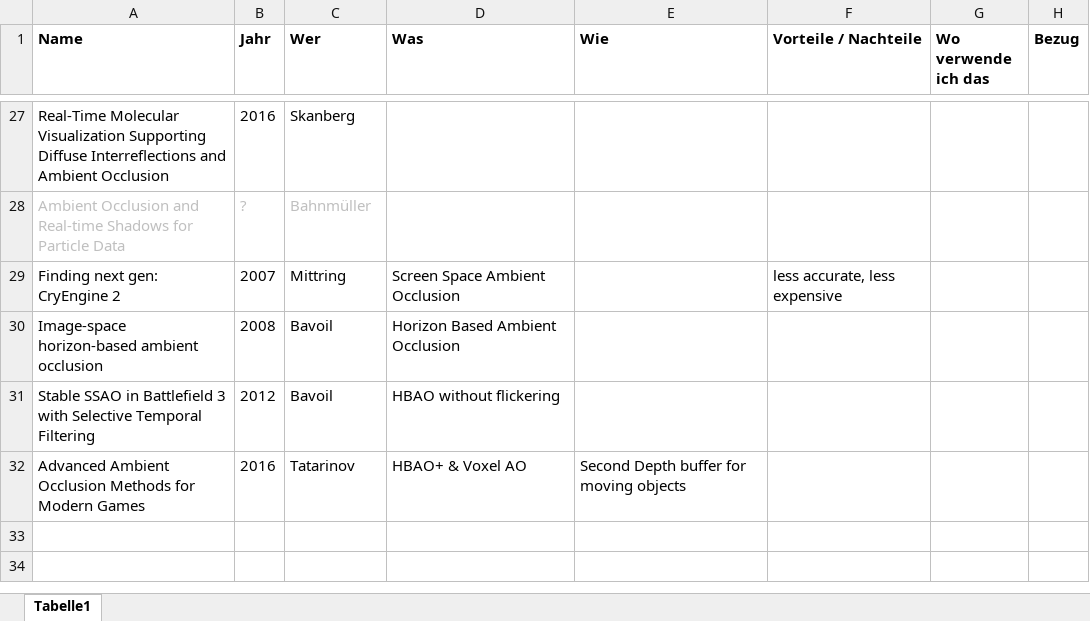
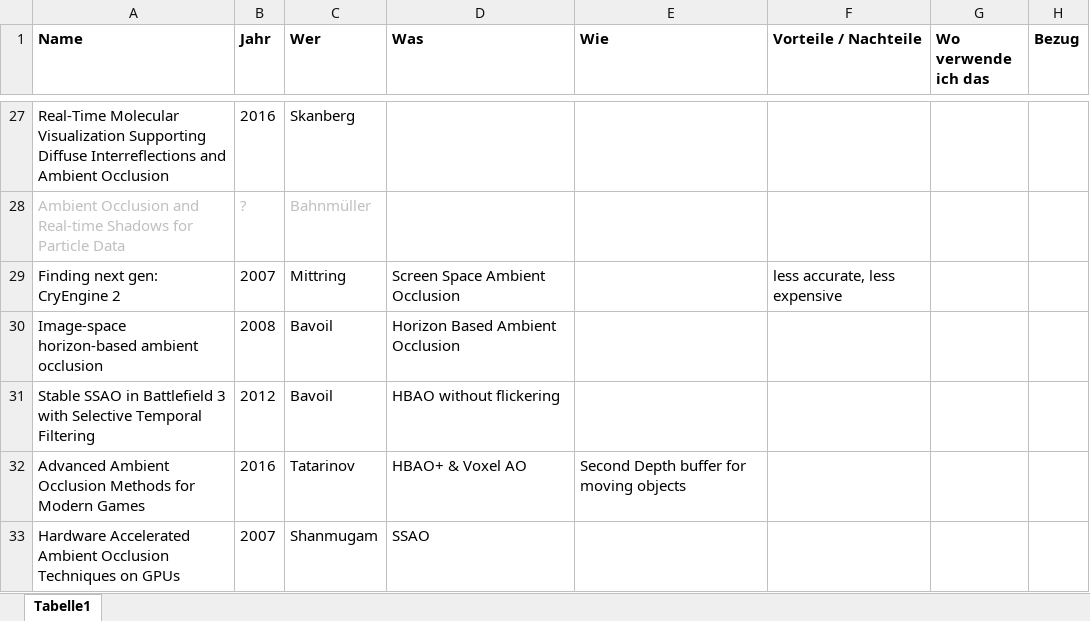
Before and after one commit to thesoftbear/thesis, an Excel workbook: literature.xlsx, sheet Tabelle1, drawn as a sheet; only a part is shown, gaps mark what is left out; values as stored, in another font and other column widths than the file's, no borders; the diff names each change by its address in the sheet, - before the commit and + after, or states it on an @@ line.

Commit message:
Literature update.

```diff
--- a/literature.xlsx (sheet Tabelle1)
+++ b/literature.xlsx (sheet Tabelle1)
+row 33: Hardware Accelerated Ambient Occlusion Techniques on GPUs | 2007 | Shanmugam | SSAO
```
Also changed, not shown: 2 other files.
